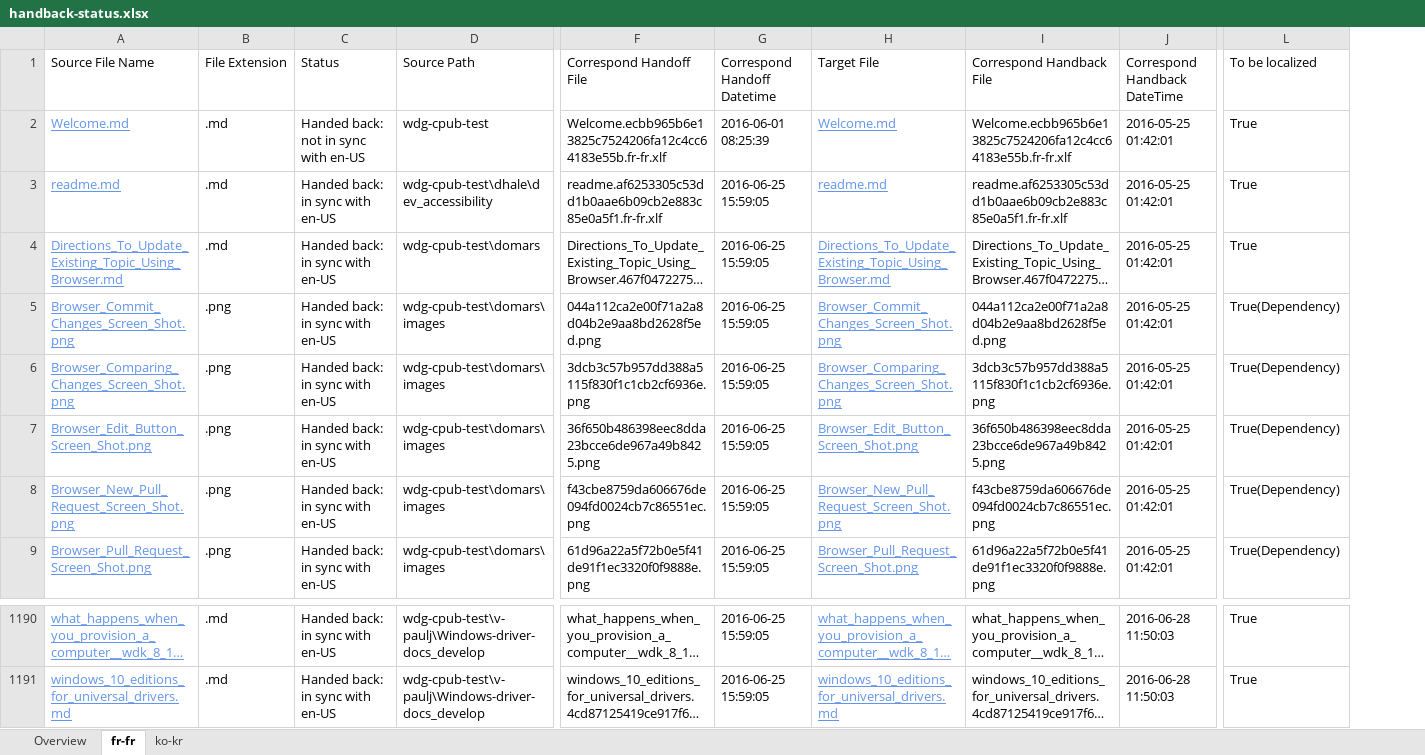
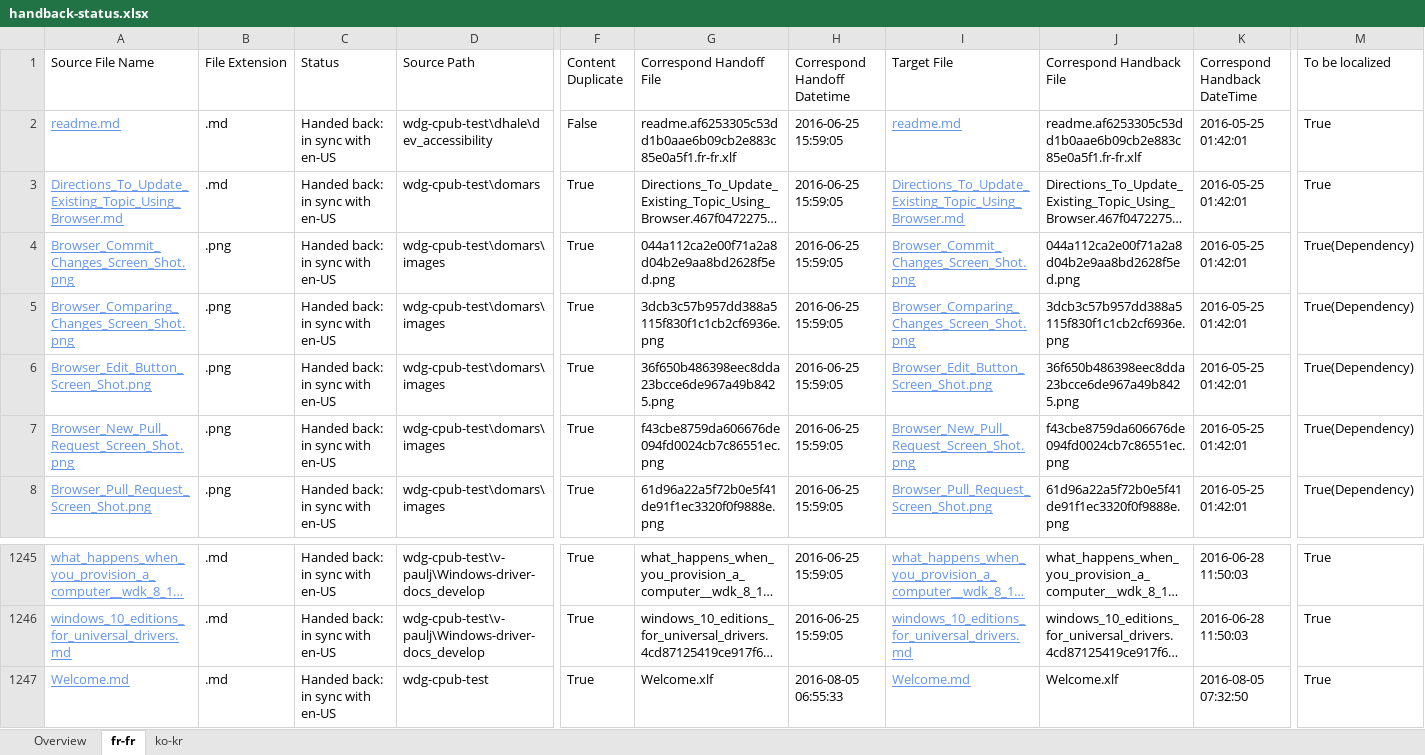
Before and after one commit to OpenLocalizationOrg/olhandback, an Excel workbook: ol-handback/OpenLocalizationOrg/wdg-cpub-test/master/handback-status.xlsx, sheet fr-fr, drawn as a sheet; only a part is shown, gaps mark what is left out; long unchanged cells end in …; values as stored, in another font and other column widths than the file's, no borders; table styles not drawn; removed rows and columns are numbered as before the commit, all else as after; rows hold the shown columns only; the diff covers the shown part only; the diff names each change by its address in the sheet, - before the commit and + after, or states it on an @@ line.

```diff
--- a/ol-handback/OpenLocalizationOrg/wdg-cpub-test/master/handback-status.xlsx (sheet fr-fr)
+++ b/ol-handback/OpenLocalizationOrg/wdg-cpub-test/master/handback-status.xlsx (sheet fr-fr)
+column F (Content Duplicate), rows 2-8: False | True | True | True | True | True | True; rows 1245-1246: True | True
-row 2: Welcome.md | .md | Handed back: not in sync with en-US | wdg-cpub-test | Welcome.ecbb965b6e13825c7524206fa12c4cc64183e55b.fr-fr.xlf | 2016-06-01 08:25:39 | Welcome.md | Welcome.ecbb965b6e13825c7524206fa12c4cc64183e55b.fr-fr.xlf | 2016-05-25 01:42:01 | True
+row 1247: Welcome.md | .md | Handed back: in sync with en-US | wdg-cpub-test | True | Welcome.xlf | 2016-08-05 06:55:33 | Welcome.md | Welcome.xlf | 2016-08-05 07:32:50 | True
```
Also changed, not shown: 56 added rows elsewhere in this sheet, sheet Overview, sheet ko-kr, ol-handback/OpenLocalizationOrg/wdg-cpub-test/master/localization-status.xlsx.
